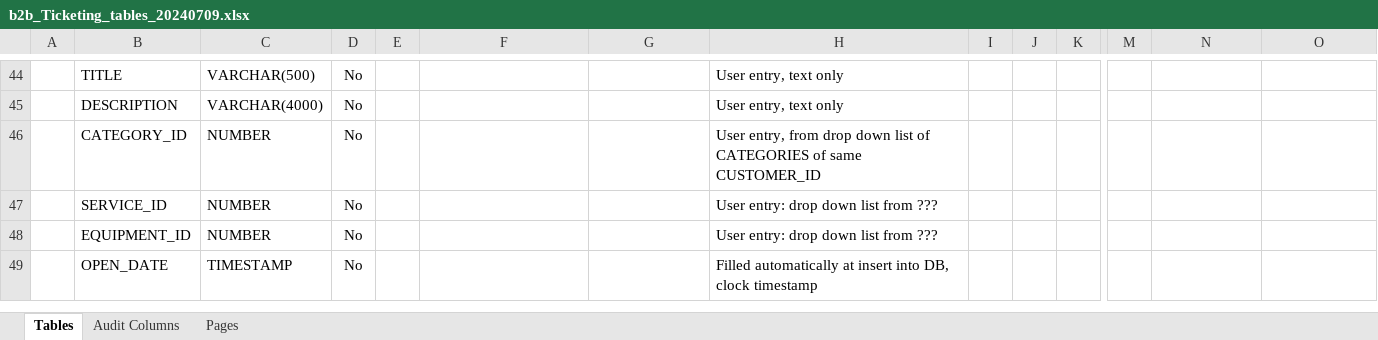
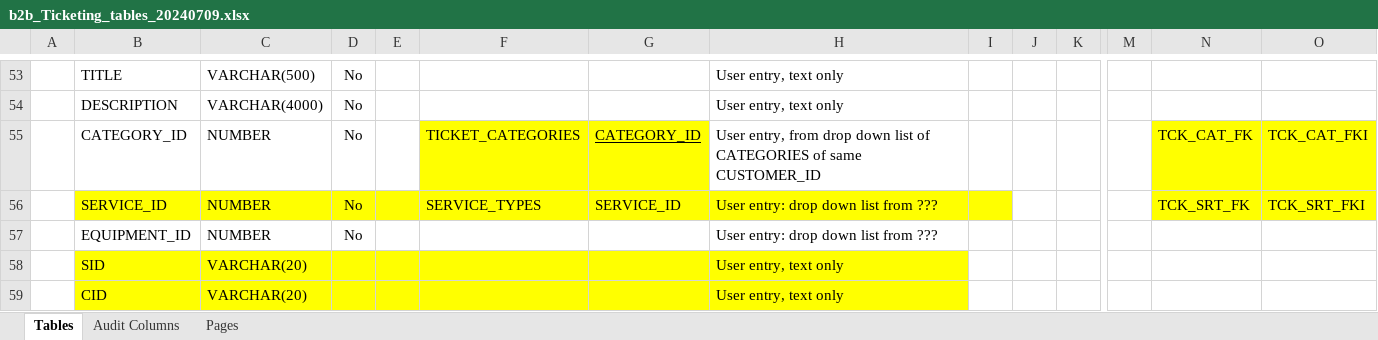
Before and after one commit to apkap83/b2b_tickets, an Excel workbook: database/b2b_Ticketing_tables_20240709.xlsx, sheet Tables, drawn as a sheet; only a part is shown, gaps mark what is left out; the shorter side is filled out with more unchanged rows; values as stored, in another font and other column widths than the file's, no borders; addresses are those after the commit; rows hold the shown columns only; the diff covers the shown part only; the diff names each change by its address in the sheet, - before the commit and + after, or states it on an @@ line.

```diff
--- a/database/b2b_Ticketing_tables_20240709.xlsx (sheet Tables)
+++ b/database/b2b_Ticketing_tables_20240709.xlsx (sheet Tables)
-F55: (empty)
+F55: TICKET_CATEGORIES
-F55:G55 fill: none
+F55:G55 fill: #FFFF00
-G55: (empty)
+G55: CATEGORY_ID
-N55: (empty)
+N55: TCK_CAT_FK
-N55:O56 fill: none
+N55:O56 fill: #FFFF00
-O55: (empty)
+O55: TCK_CAT_FKI
-B56:I56 fill: none
+B56:I56 fill: #FFFF00
-F56: (empty)
+F56: SERVICE_TYPES
-G56: (empty)
+G56: SERVICE_ID
-N56: (empty)
+N56: TCK_SRT_FK
-O56: (empty)
+O56: TCK_SRT_FKI
+row 58:  | SID | VARCHAR(20) |  |  |  |  | User entry, text only
+row 59:  | CID | VARCHAR(20) |  |  |  |  | User entry, text only
```
Also changed, not shown: 14 added rows and 1 edited cell elsewhere in this sheet, 15 other files.
